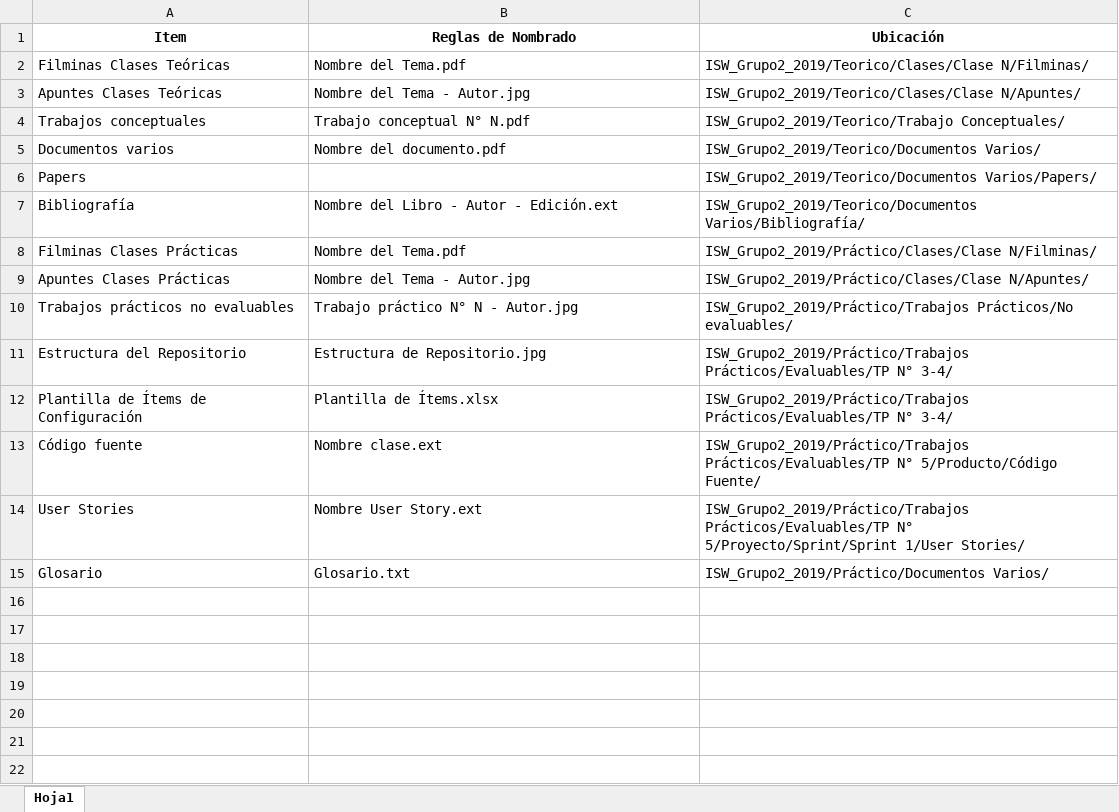
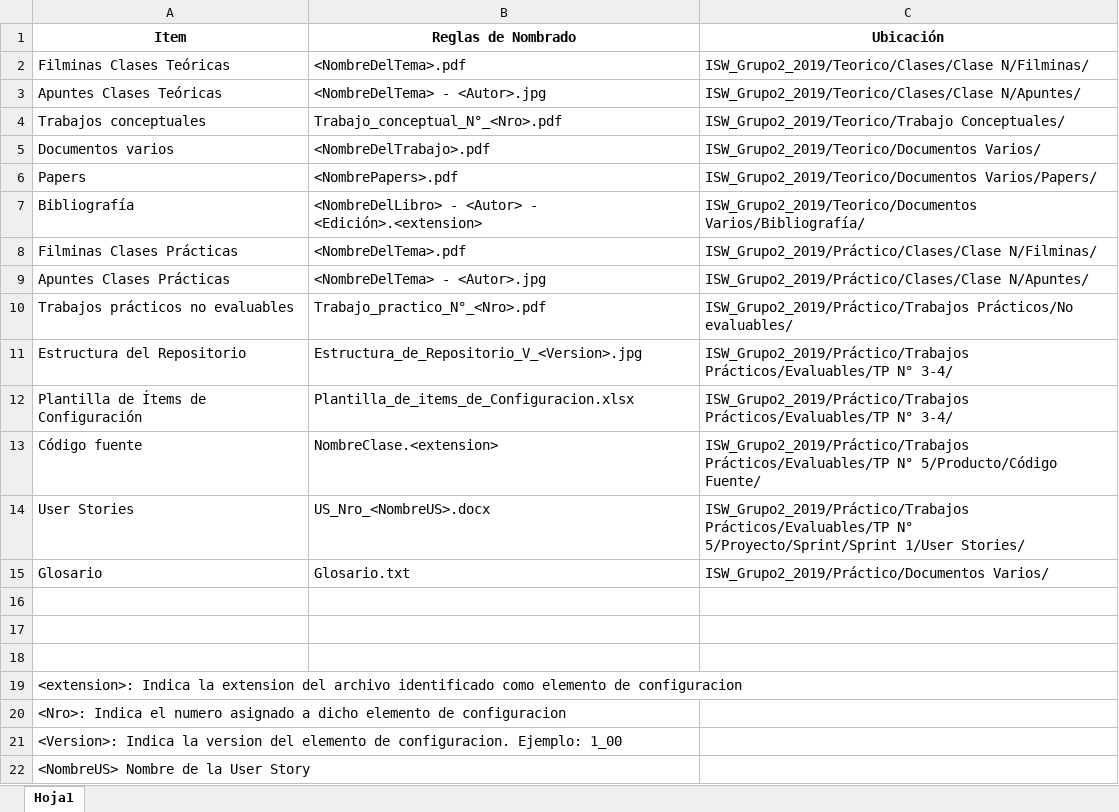
Before and after one commit to nelsonramirocampos/ISW_Grupo2_2019, an Excel workbook: Práctico/Trabajos Prácticos/Evaluables/TP N° 3-4/Plantilla de Ítems de Configuración.xlsx, sheet Hoja1, drawn as a sheet; values as stored, in another font and other column widths than the file's, no borders; the diff names each change by its address in the sheet, - before the commit and + after, or states it on an @@ line.

Commit message:
Add files via upload
Versión actualizada y corregida

```diff
--- a/Práctico/Trabajos Prácticos/Evaluables/TP N° 3-4/Plantilla de Ítems de Configuración.xlsx (sheet Hoja1)
+++ b/Práctico/Trabajos Prácticos/Evaluables/TP N° 3-4/Plantilla de Ítems de Configuración.xlsx (sheet Hoja1)
-B2 (Reglas de Nombrado): Nombre del Tema.pdf
+B2 (Reglas de Nombrado): <NombreDelTema>.pdf
-B3 (Reglas de Nombrado): Nombre del Tema - Autor.jpg
+B3 (Reglas de Nombrado): <NombreDelTema> - <Autor>.jpg
-B4 (Reglas de Nombrado): Trabajo conceptual N° N.pdf
+B4 (Reglas de Nombrado): Trabajo_conceptual_N°_<Nro>.pdf
-B5 (Reglas de Nombrado): Nombre del documento.pdf
+B5 (Reglas de Nombrado): <NombreDelTrabajo>.pdf
-B6 (Reglas de Nombrado): (empty)
+B6 (Reglas de Nombrado): <NombrePapers>.pdf
-B7 (Reglas de Nombrado): Nombre del Libro - Autor - Edición.ext
+B7 (Reglas de Nombrado): <NombreDelLibro> - <Autor> - <Edición>.<extension>
-B8 (Reglas de Nombrado): Nombre del Tema.pdf
+B8 (Reglas de Nombrado): <NombreDelTema>.pdf
-B9 (Reglas de Nombrado): Nombre del Tema - Autor.jpg
+B9 (Reglas de Nombrado): <NombreDelTema> - <Autor>.jpg
-B10 (Reglas de Nombrado): Trabajo práctico N° N - Autor.jpg
+B10 (Reglas de Nombrado): Trabajo_practico_N°_<Nro>.pdf
-B11 (Reglas de Nombrado): Estructura de Repositorio.jpg
+B11 (Reglas de Nombrado): Estructura_de_Repositorio_V_<Version>.jpg
-B12 (Reglas de Nombrado): Plantilla de Ítems.xlsx
+B12 (Reglas de Nombrado): Plantilla_de_items_de_Configuracion.xlsx
-B13 (Reglas de Nombrado): Nombre clase.ext
+B13 (Reglas de Nombrado): NombreClase.<extension>
-B14 (Reglas de Nombrado): Nombre User Story.ext
+B14 (Reglas de Nombrado): US_Nro_<NombreUS>.docx
+row 16: (empty)
+row 17: (empty)
+row 18: (empty)
+row 19: <extension>: Indica la extension del archivo identificado como elemento de configuracion
+row 20: <Nro>: Indica el numero asignado a dicho elemento de configuracion
+row 21: <Version>: Indica la version del elemento de configuracion. Ejemplo: 1_00
+row 22: <NombreUS> Nombre de la User Story
```
